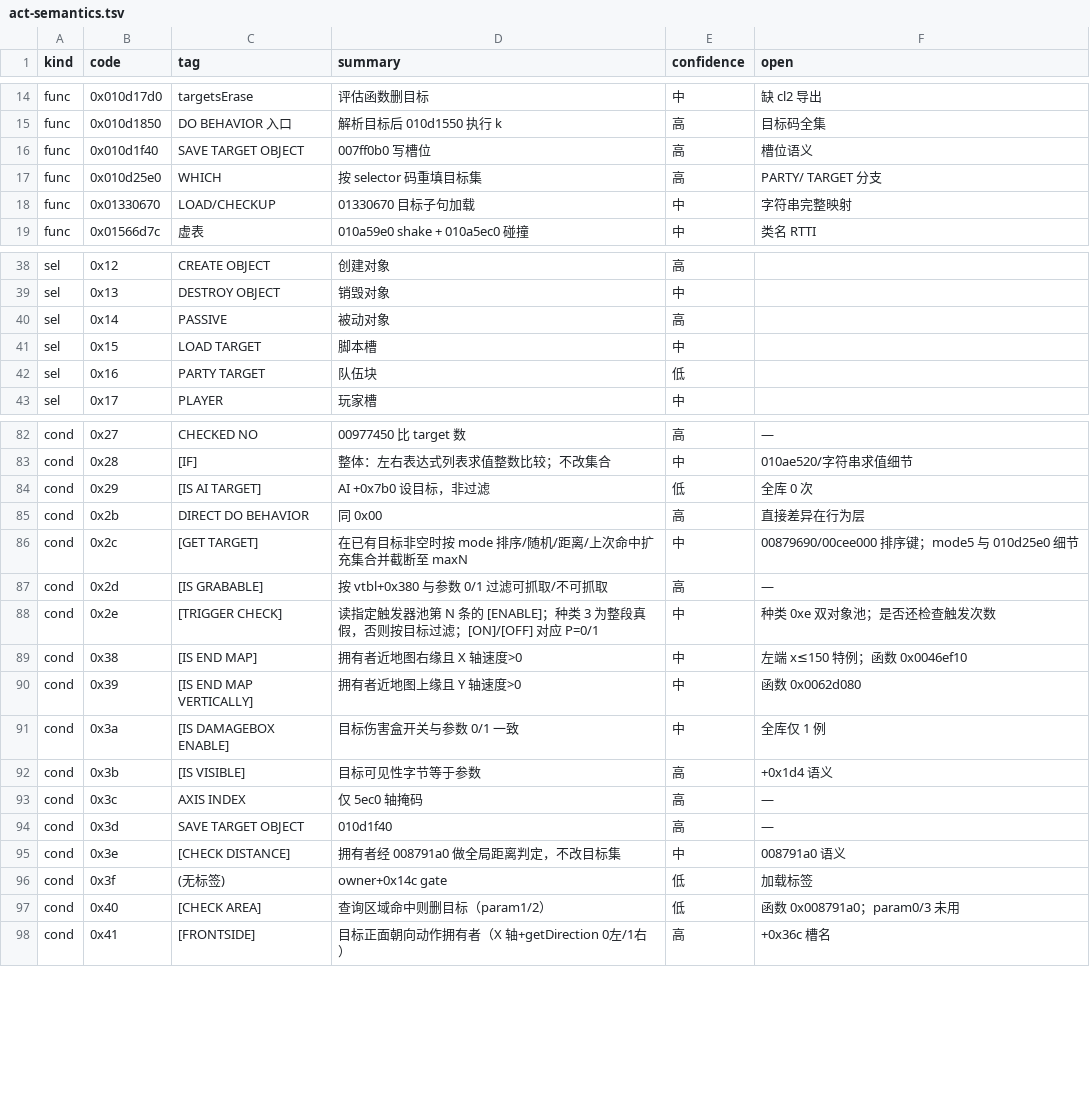
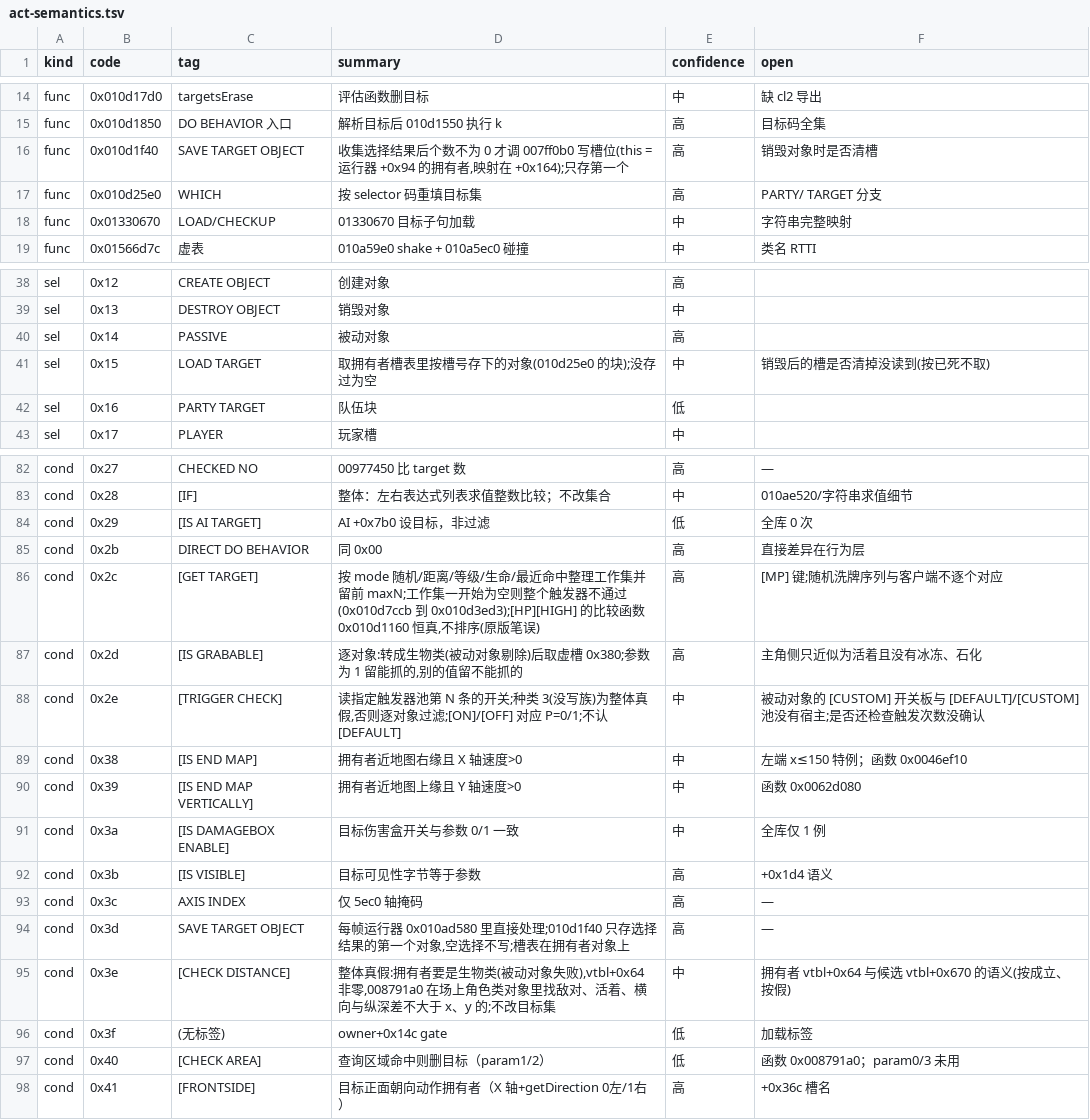
Before and after one commit to WKkCoder/DofUnity, a TSV file: docs/act-semantics.tsv, drawn as a sheet; only a part is shown, gaps mark what is left out.

```diff
--- a/docs/act-semantics.tsv
+++ b/docs/act-semantics.tsv
@@ -15,3 +15,3 @@ func	0x010d17d0	targetsErase	评估函数删目标	中	缺 cl2 导出
 func	0x010d1850	DO BEHAVIOR 入口	解析目标后 010d1550 执行 k	高	目标码全集
-func	0x010d1f40	SAVE TARGET OBJECT	007ff0b0 写槽位	高	槽位语义
+func	0x010d1f40	SAVE TARGET OBJECT	收集选择结果后个数不为 0 才调 007ff0b0 写槽位(this = 运行器 +0x94 的拥有者,映射在 +0x164);只存第一个	高	销毁对象时是否清槽
 func	0x010d25e0	WHICH	按 selector 码重填目标集	高	PARTY/ TARGET 分支
@@ -40,3 +40,3 @@ sel	0x13	DESTROY OBJECT	销毁对象	中
 sel	0x14	PASSIVE	被动对象	高	
-sel	0x15	LOAD TARGET	脚本槽	中	
+sel	0x15	LOAD TARGET	取拥有者槽表里按槽号存下的对象(010d25e0 的块);没存过为空	中	销毁后的槽是否清掉没读到(按已死不取)
 sel	0x16	PARTY TARGET	队伍块	低	
@@ -85,5 +85,5 @@ cond	0x29	[IS AI TARGET]	AI +0x7b0 设目标，非过滤	低	全库 0 次
 cond	0x2b	DIRECT DO BEHAVIOR	同 0x00	高	直接差异在行为层
-cond	0x2c	[GET TARGET]	在已有目标非空时按 mode 排序/随机/距离/上次命中扩充集合并截断至 maxN	中	00879690/00cee000 排序键；mode5 与 010d25e0 细节
-cond	0x2d	[IS GRABABLE]	按 vtbl+0x380 与参数 0/1 过滤可抓取/不可抓取	高	—
-cond	0x2e	[TRIGGER CHECK]	读指定触发器池第 N 条的 [ENABLE]；种类 3 为整段真假，否则按目标过滤；[ON]/[OFF] 对应 P=0/1	中	种类 0xe 双对象池；是否还检查触发次数
+cond	0x2c	[GET TARGET]	按 mode 随机/距离/等级/生命/最近命中整理工作集并留前 maxN;工作集一开始为空则整个触发器不通过(0x010d7ccb 到 0x010d3ed3);[HP][HIGH] 的比较函数 0x010d1160 恒真,不排序(原版笔误)	高	[MP] 键;随机洗牌序列与客户端不逐个对应
+cond	0x2d	[IS GRABABLE]	逐对象:转成生物类(被动对象剔除)后取虚槽 0x380;参数为 1 留能抓的,别的值留不能抓的	高	主角侧只近似为活着且没有冰冻、石化
+cond	0x2e	[TRIGGER CHECK]	读指定触发器池第 N 条的开关;种类 3(没写族)为整体真假,否则逐对象过滤;[ON]/[OFF] 对应 P=0/1;不认 [DEFAULT]	中	被动对象的 [CUSTOM] 开关板与 [DEFAULT]/[CUSTOM] 池没有宿主;是否还检查触发次数没确认
 cond	0x38	[IS END MAP]	拥有者近地图右缘且 X 轴速度>0	中	左端 x≤150 特例；函数 0x0046ef10
@@ -93,4 +93,4 @@ cond	0x3b	[IS VISIBLE]	目标可见性字节等于参数	高	+0x1d4 语义
 cond	0x3c	AXIS INDEX	仅 5ec0 轴掩码	高	—
-cond	0x3d	SAVE TARGET OBJECT	010d1f40	高	—
-cond	0x3e	[CHECK DISTANCE]	拥有者经 008791a0 做全局距离判定，不改目标集	中	008791a0 语义
+cond	0x3d	SAVE TARGET OBJECT	每帧运行器 0x010ad580 里直接处理;010d1f40 只存选择结果的第一个对象,空选择不写;槽表在拥有者对象上	高	—
+cond	0x3e	[CHECK DISTANCE]	整体真假:拥有者要是生物类(被动对象失败),vtbl+0x64 非零,008791a0 在场上角色类对象里找敌对、活着、横向与纵深差不大于 x、y 的;不改目标集	中	拥有者 vtbl+0x64 与候选 vtbl+0x670 的语义(按成立、按假)
 cond	0x3f	(无标签)	owner+0x14c gate	低	加载标签
```
Also changed, not shown: 18 other files.
